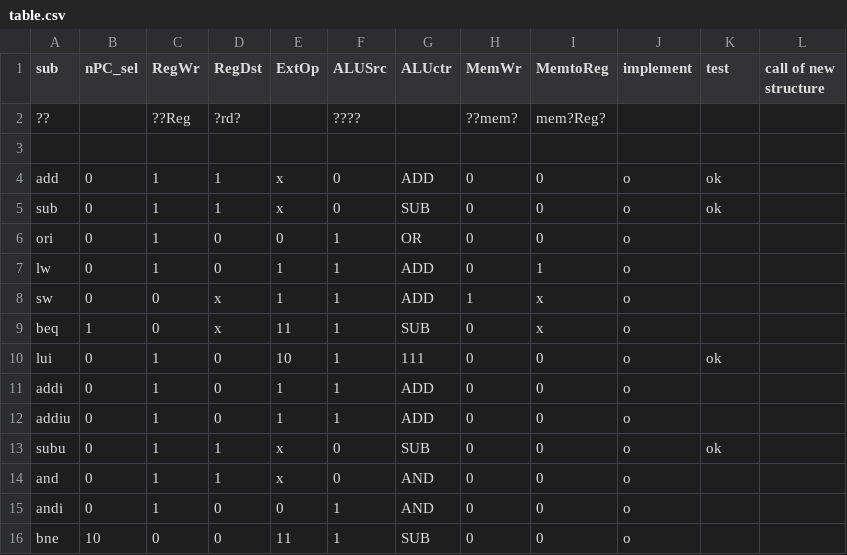
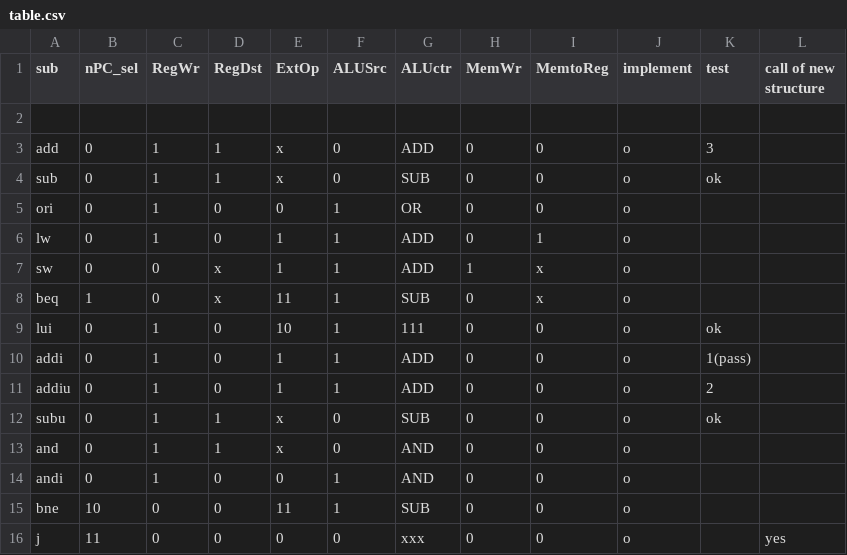
Before and after one commit to bit-logic-computer-design-2019/simple-cpu, a CSV file: docs/table.csv, drawn as a sheet; only a part is shown; the shorter side is filled out with more unchanged rows.

```diff
--- a/docs/table.csv
+++ b/docs/table.csv
@@ -1,5 +1,4 @@
 sub,nPC_sel,RegWr,RegDst,ExtOp,ALUSrc,ALUctr,MemWr,MemtoReg,implement,test,call of new structure
-??,,??Reg,?rd?,,????,,??mem?,mem?Reg?,,,
 ,,,,,,,,,,,
-add,0,1,1,x,0,ADD,0,0,o,ok,
+add,0,1,1,x,0,ADD,0,0,o,3,
 sub,0,1,1,x,0,SUB,0,0,o,ok,
@@ -10,4 +9,4 @@ beq,1,0,x,11,1,SUB,0,x,o,,
 lui,0,1,0,10,1,111,0,0,o,ok,
-addi,0,1,0,1,1,ADD,0,0,o,,
-addiu,0,1,0,1,1,ADD,0,0,o,,
+addi,0,1,0,1,1,ADD,0,0,o,1(pass),
+addiu,0,1,0,1,1,ADD,0,0,o,2,
 subu,0,1,1,x,0,SUB,0,0,o,ok,
```
Also changed, not shown: 11 other files.
